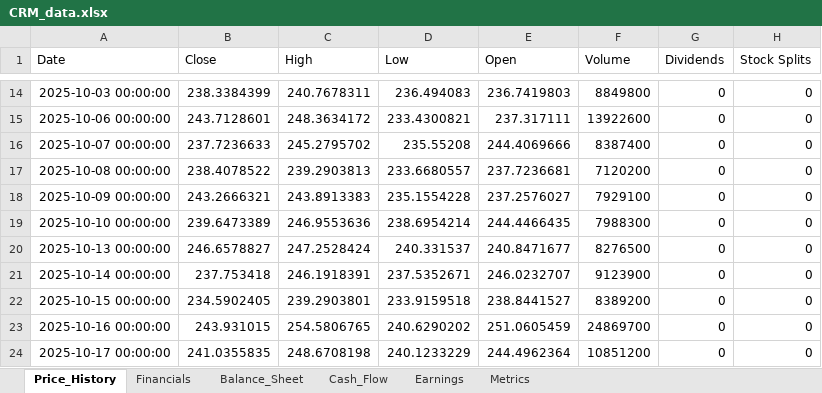
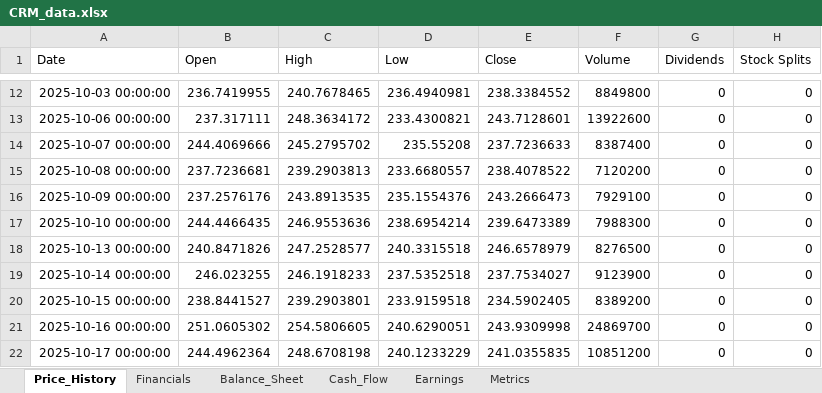
Before and after one commit to Jamesssurfer/StockResearch, an Excel workbook: data/CRM_data.xlsx, sheet Price_History, drawn as a sheet; only a part is shown, gaps mark what is left out; values as stored, in another font and other column widths than the file's, no borders; addresses are those after the commit; the diff covers the shown part only; the diff names each change by its address in the sheet, - before the commit and + after, or states it on an @@ line.

```diff
--- a/data/CRM_data.xlsx (sheet Price_History)
+++ b/data/CRM_data.xlsx (sheet Price_History)
-B1: Close
+B1: Open
-E1: Open
+E1: Close
-B12 (Open): 238.3384399
+B12 (Open): 236.7419955
-C12 (High): 240.7678311
+C12 (High): 240.7678465
-D12 (Low): 236.494083
+D12 (Low): 236.4940981
-E12 (Close): 236.7419803
+E12 (Close): 238.3384552
-B13 (Open): 243.7128601
+B13 (Open): 237.317111
-E13 (Close): 237.317111
+E13 (Close): 243.7128601
-B14 (Open): 237.7236633
+B14 (Open): 244.4069666
-E14 (Close): 244.4069666
+E14 (Close): 237.7236633
-B15 (Open): 238.4078522
+B15 (Open): 237.7236681
-E15 (Close): 237.7236681
+E15 (Close): 238.4078522
-B16 (Open): 243.2666321
+B16 (Open): 237.2576176
-C16 (High): 243.8913383
+C16 (High): 243.8913535
-D16 (Low): 235.1554228
+D16 (Low): 235.1554376
-E16 (Close): 237.2576027
+E16 (Close): 243.2666473
-B17 (Open): 239.6473389
+B17 (Open): 244.4466435
-E17 (Close): 244.4466435
+E17 (Close): 239.6473389
-B18 (Open): 246.6578827
+B18 (Open): 240.8471826
-C18 (High): 247.2528424
+C18 (High): 247.2528577
-D18 (Low): 240.331537
+D18 (Low): 240.3315518
-E18 (Close): 240.8471677
+E18 (Close): 246.6578979
-B19 (Open): 237.753418
+B19 (Open): 246.023255
-C19 (High): 246.1918391
+C19 (High): 246.1918233
-D19 (Low): 237.5352671
+D19 (Low): 237.5352518
-E19 (Close): 246.0232707
+E19 (Close): 237.7534027
-B20 (Open): 234.5902405
+B20 (Open): 238.8441527
-E20 (Close): 238.8441527
+E20 (Close): 234.5902405
-B21 (Open): 243.931015
+B21 (Open): 251.0605302
-C21 (High): 254.5806765
+C21 (High): 254.5806605
-D21 (Low): 240.6290202
+D21 (Low): 240.6290051
-E21 (Close): 251.0605459
+E21 (Close): 243.9309998
-B22 (Open): 241.0355835
+B22 (Open): 244.4962364
-E22 (Close): 244.4962364
+E22 (Close): 241.0355835
```
Also changed, not shown: 1 added row, 2 removed rows and 603 edited cells elsewhere in this sheet, sheet Metrics.
